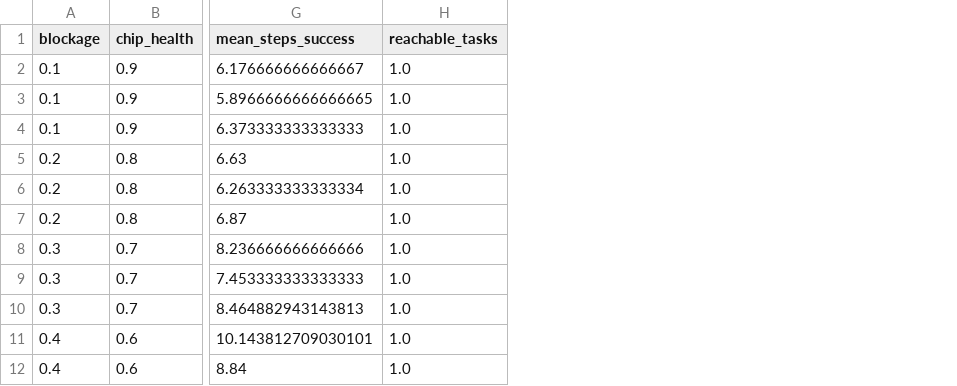
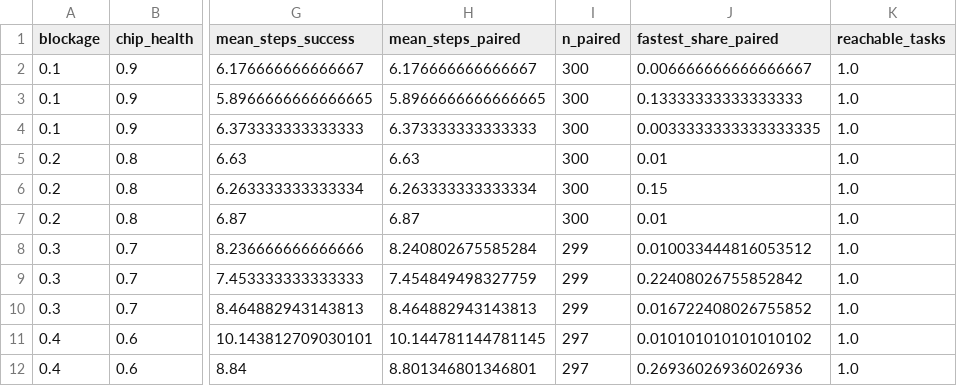
Before and after one commit to nomad-gokul/AI-Based-Reliable-Droplet-Routing-for-MEDA-Biochips-Using-Deep-Reinforcement-Learning, a CSV file: results/blockage_sweep/blockage_results_soft_12_ppo.csv, drawn as a sheet; only a part is shown, gaps mark what is left out; the diff names each change by its address in the sheet, - before the commit and + after, or states it on an @@ line.

Commit message:
Compare routing time on the same tasks in the blockage sweep
The routing-time plot averaged each router over only the tasks it solved.
Health-aware A* also completes long, hard tasks that A* fails, so at 80-90%
blocked it looked slower. Routing time is now averaged over the tasks every
method solved, with the number of such tasks shown under each point. The CSVs
also record that count and the share of tasks on which each method is fastest.

```diff
--- a/results/blockage_sweep/blockage_results_soft_12_ppo.csv
+++ b/results/blockage_sweep/blockage_results_soft_12_ppo.csv
+column H (mean_steps_paired), rows 2-12: 6.176666666666667 | 5.8966666666666665 | 6.373333333333333 | 6.63 | 6.263333333333334 | 6.87 | 8.240802675585284 | 7.454849498327759 | 8.464882943143813 | 10.144781144781145 | 8.801346801346801
+column I (n_paired), rows 2-12: 300 | 300 | 300 | 300 | 300 | 300 | 299 | 299 | 299 | 297 | 297
+column J (fastest_share_paired), rows 2-12: 0.006666666666666667 | 0.13333333333333333 | 0.0033333333333333335 | 0.01 | 0.15 | 0.01 | 0.010033444816053512 | 0.22408026755852842 | 0.016722408026755852 | 0.010101010101010102 | 0.26936026936026936
```
Also changed, not shown: results/blockage_sweep/blockage_results_hard_30_worn.csv, results/blockage_sweep/blockage_results_soft_30.csv, 7 other files.
